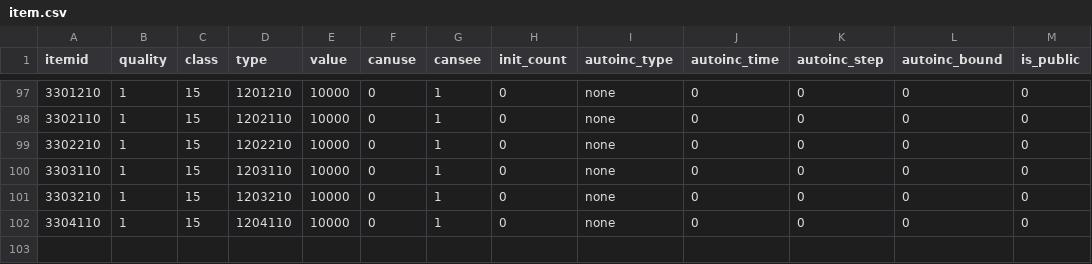
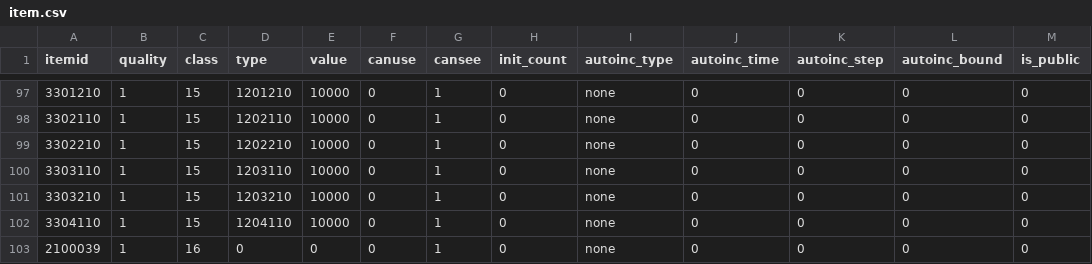
Before and after one commit to kspine/solution_pk, a CSV file: etc/poseidon/empery_center_data/item.csv, drawn as a sheet; only a part is shown, gaps mark what is left out; the diff names each change by its address in the sheet, - before the commit and + after, or states it on an @@ line.

Commit message:
data

```diff
--- a/etc/poseidon/empery_center_data/item.csv
+++ b/etc/poseidon/empery_center_data/item.csv
+row 103: 2100039 | 1 | 16 | 0 | 0 | 0 | 1 | 0 | none | 0 | 0 | 0 | 0
```
